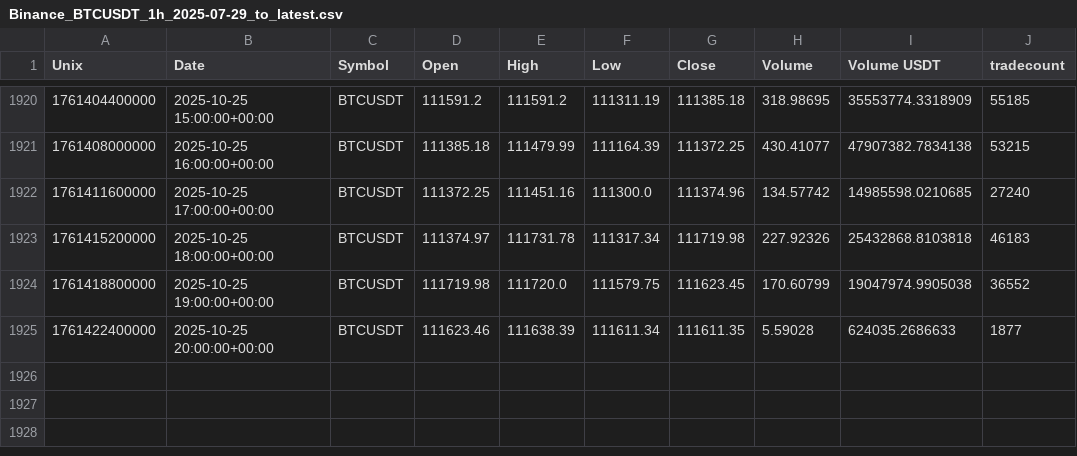
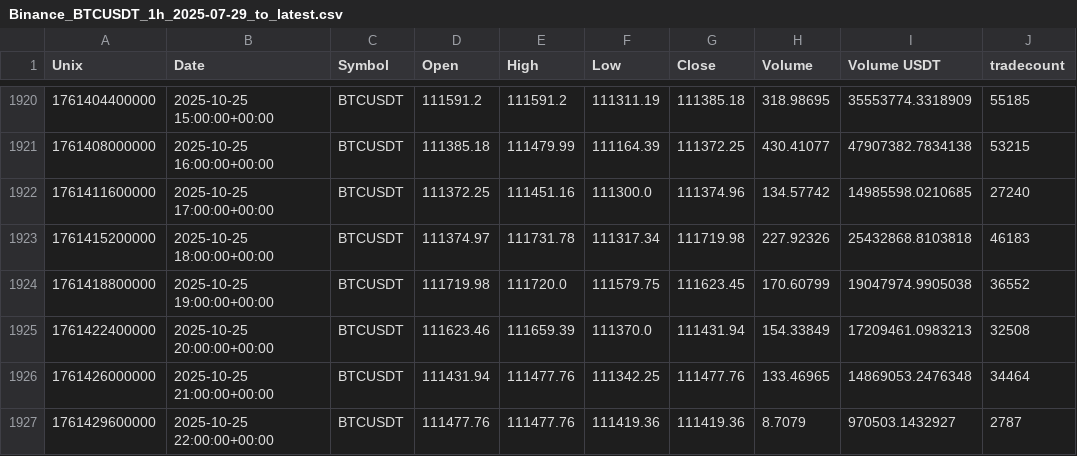
Before and after one commit to CMUJIN/crypto_csi_toolkit, a CSV file: docs/Binance_BTCUSDT_1h_2025-07-29_to_latest.csv, drawn as a sheet; only a part is shown, gaps mark what is left out.

```diff
--- a/docs/Binance_BTCUSDT_1h_2025-07-29_to_latest.csv
+++ b/docs/Binance_BTCUSDT_1h_2025-07-29_to_latest.csv
@@ -1924,2 +1924,4 @@ Unix,Date,Symbol,Open,High,Low,Close,Volume,Volume USDT,tradecount
 1761418800000,2025-10-25 19:00:00+00:00,BTCUSDT,111719.98,111720.0,111579.75,111623.45,170.60799,19047974.9905038,36552
-1761422400000,2025-10-25 20:00:00+00:00,BTCUSDT,111623.46,111638.39,111611.34,111611.35,5.59028,624035.2686633,1877
+1761422400000,2025-10-25 20:00:00+00:00,BTCUSDT,111623.46,111659.39,111370.0,111431.94,154.33849,17209461.0983213,32508
+1761426000000,2025-10-25 21:00:00+00:00,BTCUSDT,111431.94,111477.76,111342.25,111477.76,133.46965,14869053.2476348,34464
+1761429600000,2025-10-25 22:00:00+00:00,BTCUSDT,111477.76,111477.76,111419.36,111419.36,8.7079,970503.1432927,2787
```
Also changed, not shown: docs/Binance_AAVEUSDT_1h_2025-08-01_to_latest.csv, docs/Binance_AAVEUSDT_1h_2025-08-01_to_latest_chip_strength.csv, 6 other files.
